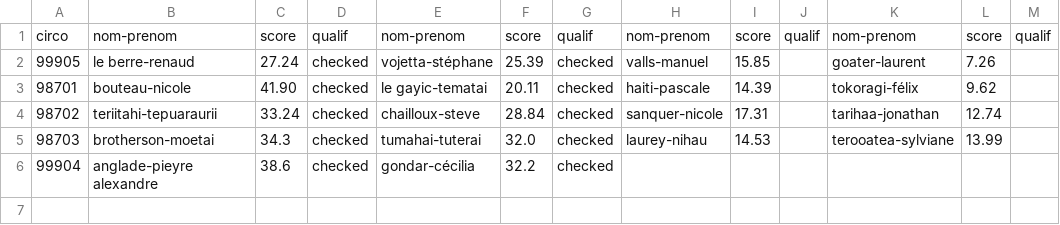
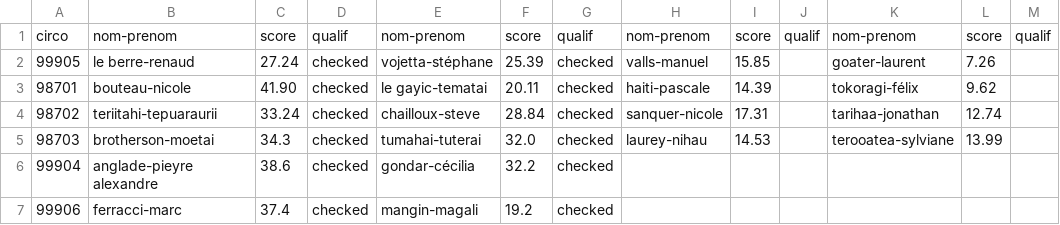
Before and after one commit to 1278real/legislatives2022, a CSV file: 2022_legislatives_tour1.csv, drawn as a sheet; the diff names each change by its address in the sheet, - before the commit and + after, or states it on an @@ line.

Commit message:
suisse

```diff
--- a/2022_legislatives_tour1.csv
+++ b/2022_legislatives_tour1.csv
+row 7: 99906 | ferracci-marc | 37.4 | checked | mangin-magali | 19.2 | checked
```
